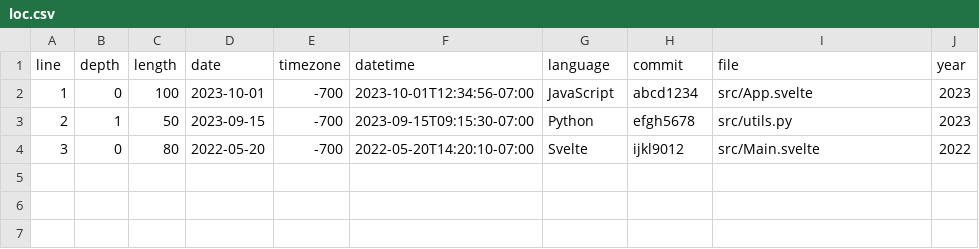
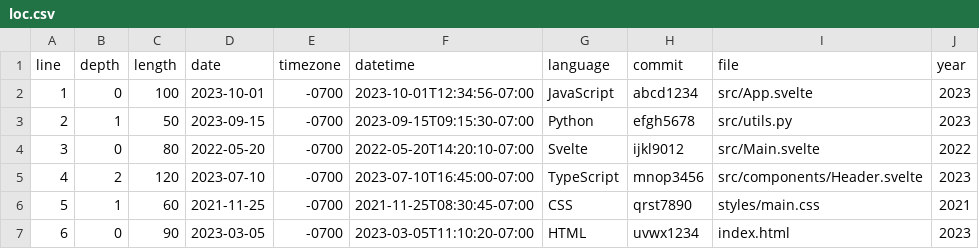
Before and after one commit to nikopastore/my-portfolio, a CSV file: static/loc.csv, drawn as a sheet.

Commit message:
Update loc.csv

```diff
--- a/static/loc.csv
+++ b/static/loc.csv
@@ -1,4 +1,7 @@
 line,depth,length,date,timezone,datetime,language,commit,file,year
-1,0,100,2023-10-01,-700,2023-10-01T12:34:56-07:00,JavaScript,abcd1234,src/App.svelte,2023
-2,1,50,2023-09-15,-700,2023-09-15T09:15:30-07:00,Python,efgh5678,src/utils.py,2023
-3,0,80,2022-05-20,-700,2022-05-20T14:20:10-07:00,Svelte,ijkl9012,src/Main.svelte,2022
+1,0,100,2023-10-01,-0700,2023-10-01T12:34:56-07:00,JavaScript,abcd1234,src/App.svelte,2023
+2,1,50,2023-09-15,-0700,2023-09-15T09:15:30-07:00,Python,efgh5678,src/utils.py,2023
+3,0,80,2022-05-20,-0700,2022-05-20T14:20:10-07:00,Svelte,ijkl9012,src/Main.svelte,2022
+4,2,120,2023-07-10,-0700,2023-07-10T16:45:00-07:00,TypeScript,mnop3456,src/components/Header.svelte,2023
+5,1,60,2021-11-25,-0700,2021-11-25T08:30:45-07:00,CSS,qrst7890,styles/main.css,2021
+6,0,90,2023-03-05,-0700,2023-03-05T11:10:20-07:00,HTML,uvwx1234,index.html,2023
```
